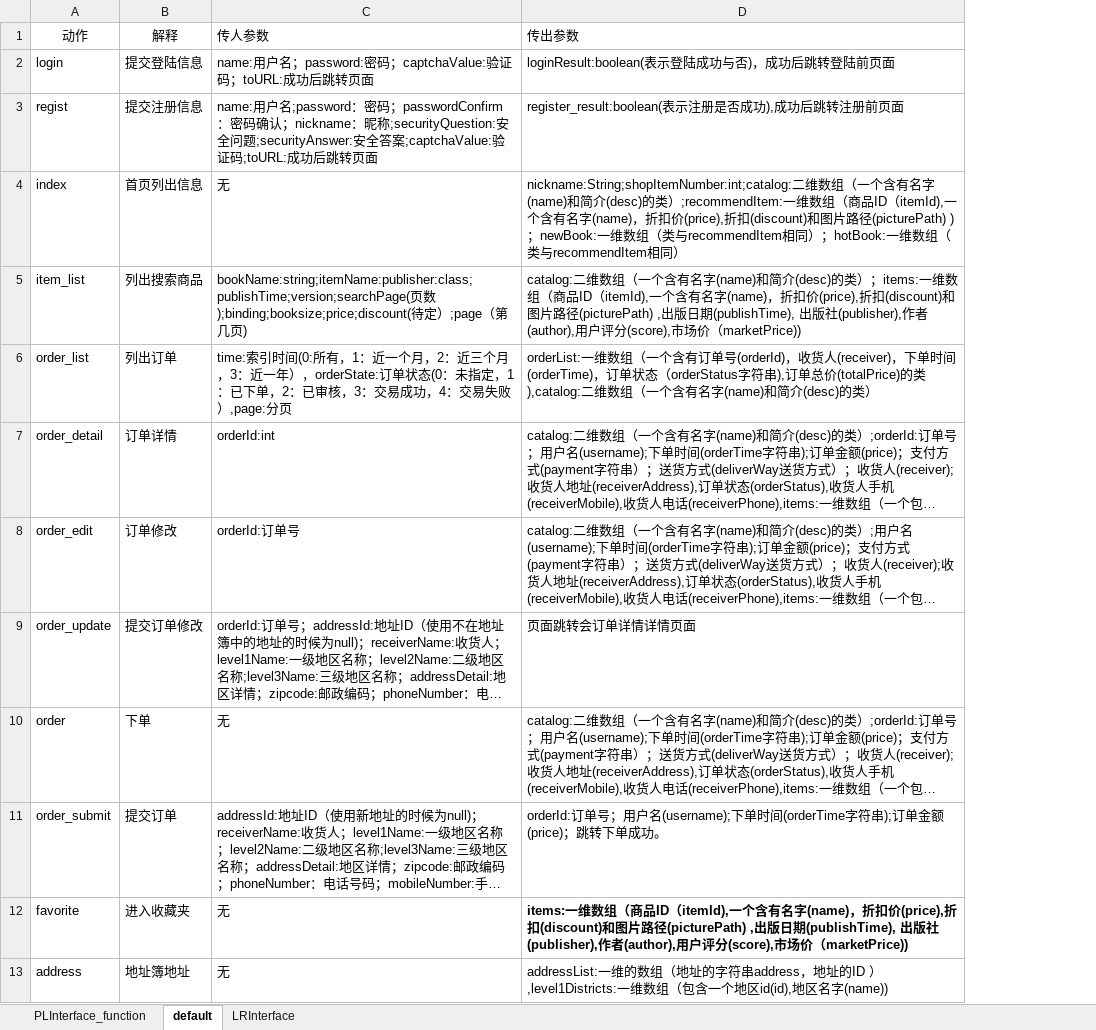
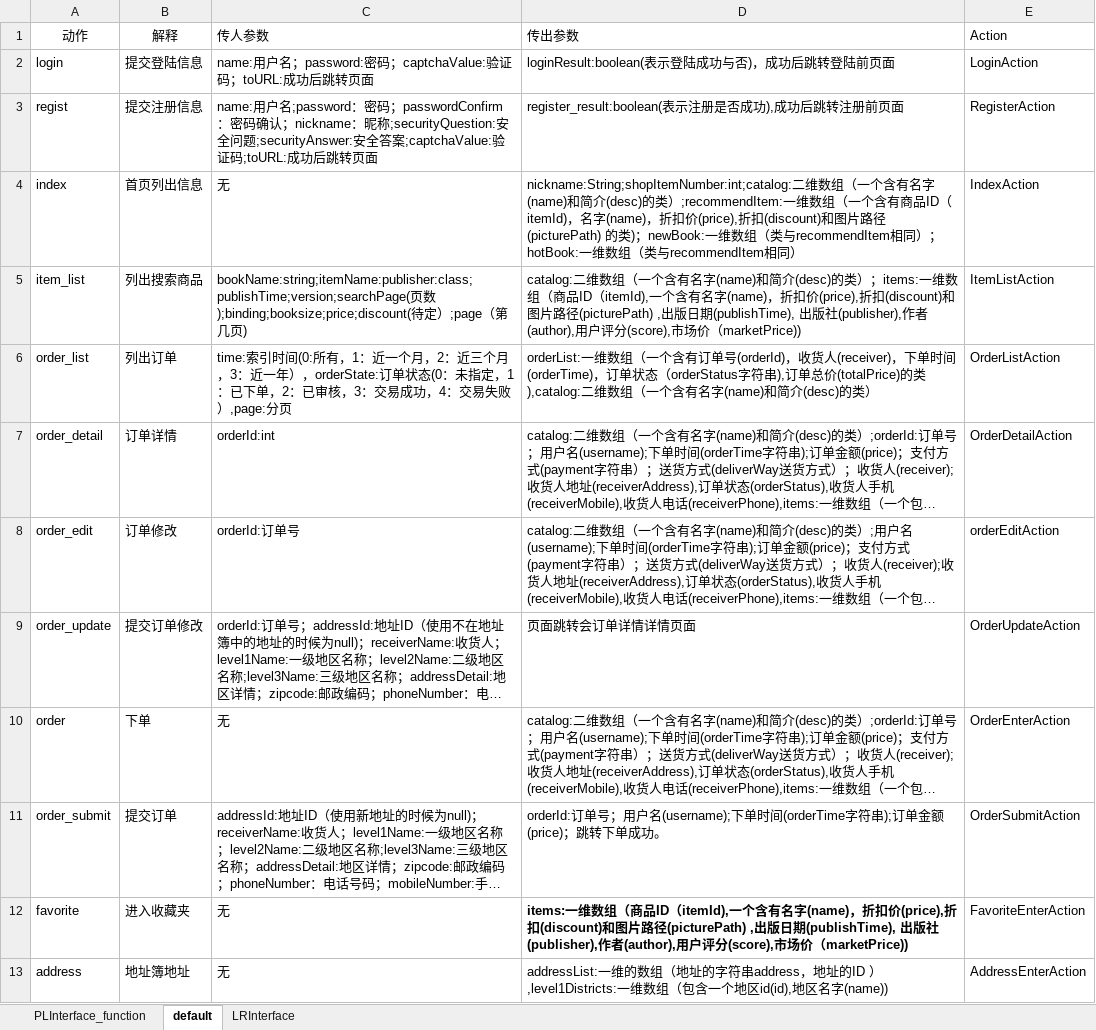
Before and after one commit to SanziShi/Symagic, an Excel workbook: doc/接口.xlsx, sheet default, drawn as a sheet; only a part is shown; long unchanged cells end in …; values as stored, in another font and other column widths than the file's, no borders; the diff names each change by its address in the sheet, - before the commit and + after, or states it on an @@ line.

```diff
--- a/doc/接口.xlsx (sheet default)
+++ b/doc/接口.xlsx (sheet default)
+column E (Action), rows 2-13: LoginAction | RegisterAction | IndexAction | ItemListAction | OrderListAction | OrderDetailAction | orderEditAction | OrderUpdateAction | OrderEnterAction | OrderSubmitAction | FavoriteEnterAction | AddressEnterAction
-D4 (传出参数): …组（商品ID（itemId),一个含有名字(name)，折扣价(price),折扣(discount)和图片路径(picturePath) )；…
+D4 (传出参数): …组（一个含有商品ID（itemId)，名字(name)，折扣价(price),折扣(discount)和图片路径(picturePath) 的类)；…
```
Also changed, not shown: sheet PLInterface_function, sheet LRInterface.
